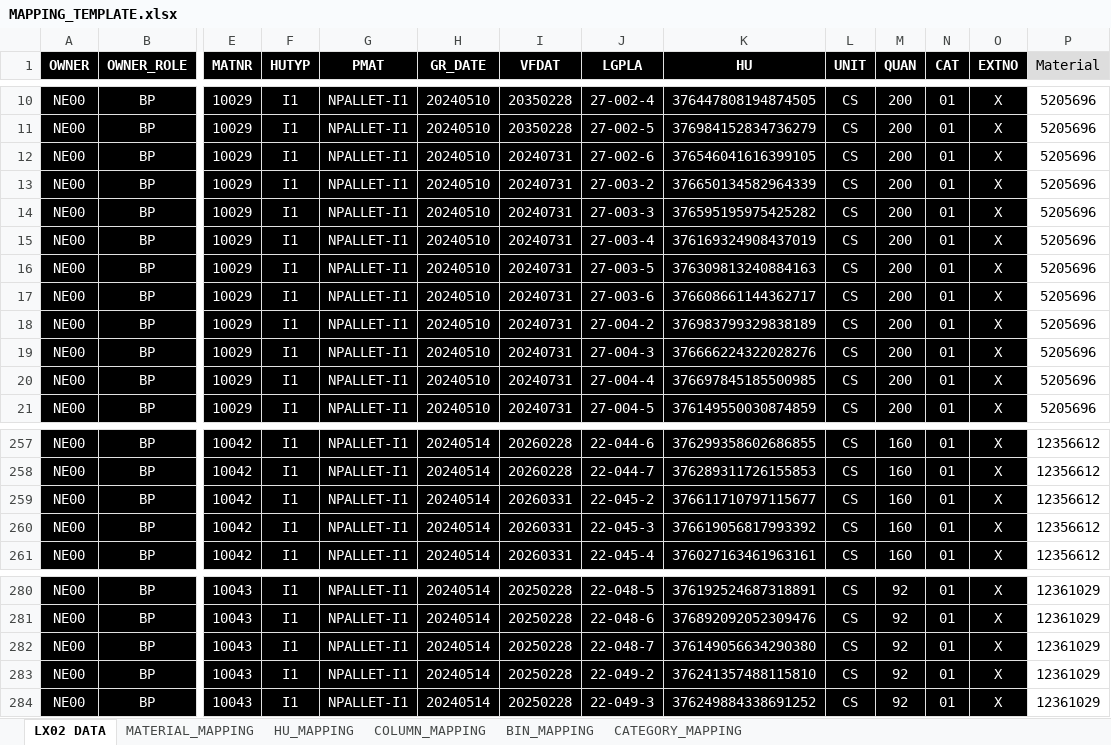
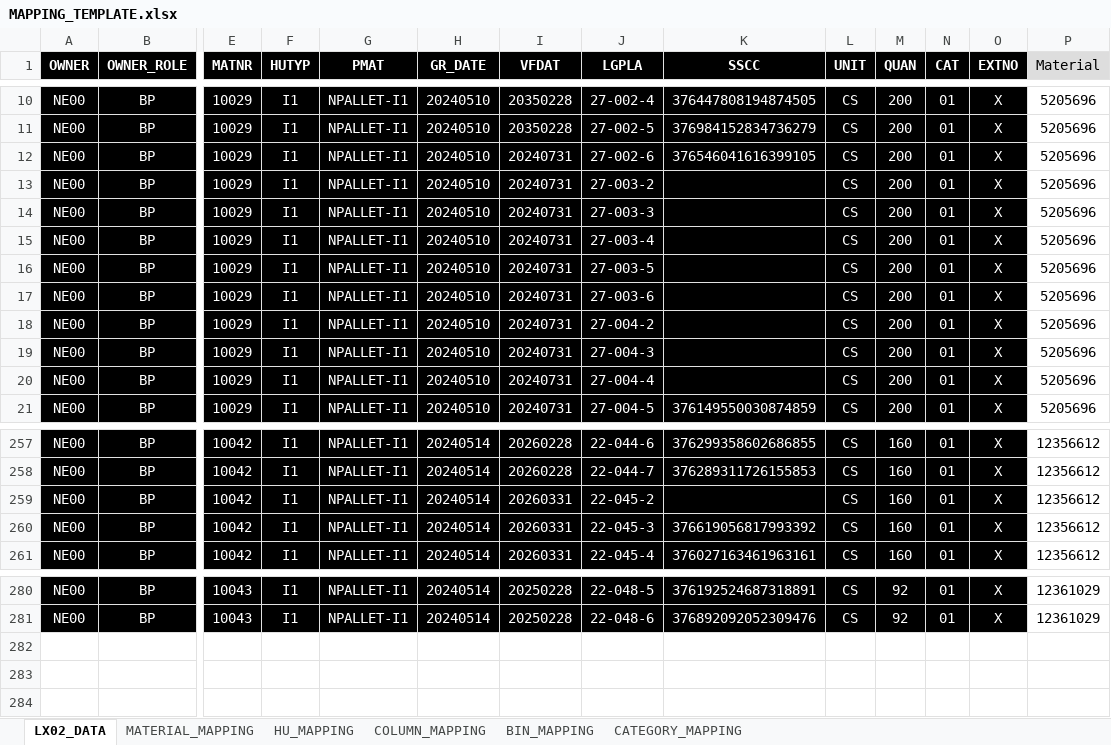
Before and after one commit to piotr-lukasiak/StockUploadSerializer, an Excel workbook: MAPPING_TEMPLATE.xlsx, sheet LX02_DATA, drawn as a sheet; only a part is shown, gaps mark what is left out; values as stored, in another font and other column widths than the file's, no borders; conditional formats not drawn; rows hold the shown columns only; the diff names each change by its address in the sheet, - before the commit and + after, or states it on an @@ line.

Commit message:
Produces a working upload file for non-serialized stock. Stress tested on 1M+ rows of data.

```diff
--- a/MAPPING_TEMPLATE.xlsx (sheet LX02_DATA)
+++ b/MAPPING_TEMPLATE.xlsx (sheet LX02_DATA)
-sheet tab: LX02 DATA
+sheet tab: LX02_DATA
-K1: HU
+K1: SSCC
-K13 (SSCC): 376650134582964339
+K13 (SSCC): (empty)
-K14 (SSCC): 376595195975425282
+K14 (SSCC): (empty)
-K15 (SSCC): 376169324908437019
+K15 (SSCC): (empty)
-K16 (SSCC): 376309813240884163
+K16 (SSCC): (empty)
-K17 (SSCC): 376608661144362717
+K17 (SSCC): (empty)
-K18 (SSCC): 376983799329838189
+K18 (SSCC): (empty)
-K19 (SSCC): 376666224322028276
+K19 (SSCC): (empty)
-K20 (SSCC): 376697845185500985
+K20 (SSCC): (empty)
-K259 (SSCC): 376611710797115677
+K259 (SSCC): (empty)
-row 282: NE00 | BP | 10043 | I1 | NPALLET-I1 | 20240514 | 20250228 | 22-048-7 | 376149056634290380 | CS | 92 | 01 | X | 12361029
-row 283: NE00 | BP | 10043 | I1 | NPALLET-I1 | 20240514 | 20250228 | 22-049-2 | 376241357488115810 | CS | 92 | 01 | X | 12361029
-row 284: NE00 | BP | 10043 | I1 | NPALLET-I1 | 20240514 | 20250228 | 22-049-3 | 376249884338691252 | CS | 92 | 01 | X | 12361029
```
Also changed, not shown: sheet COLUMN_MAPPING, 2 other files.
